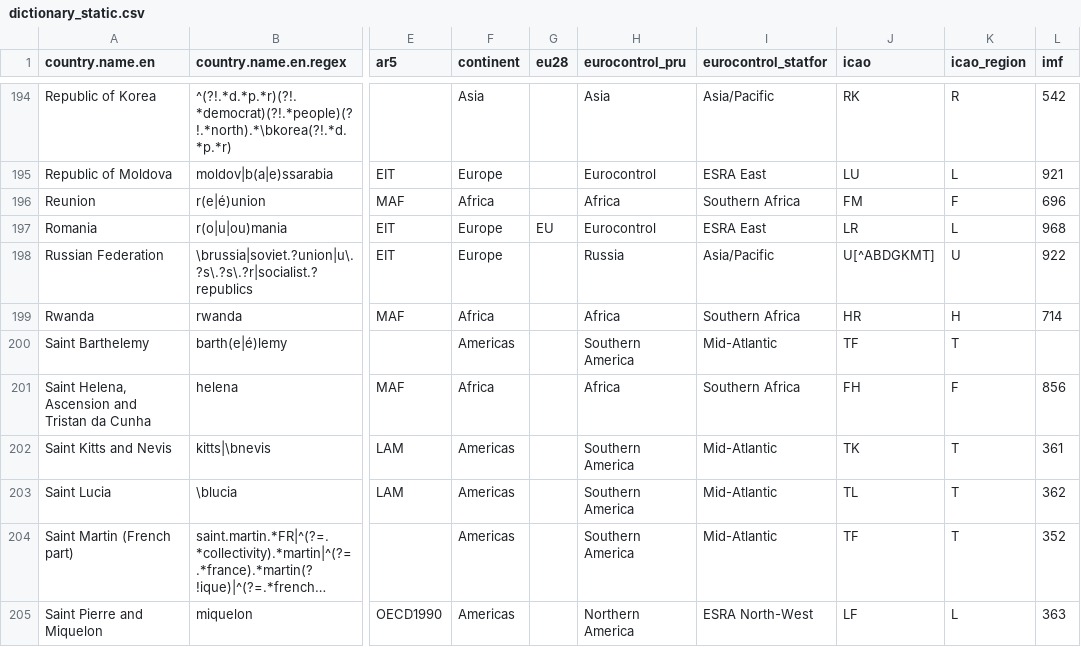
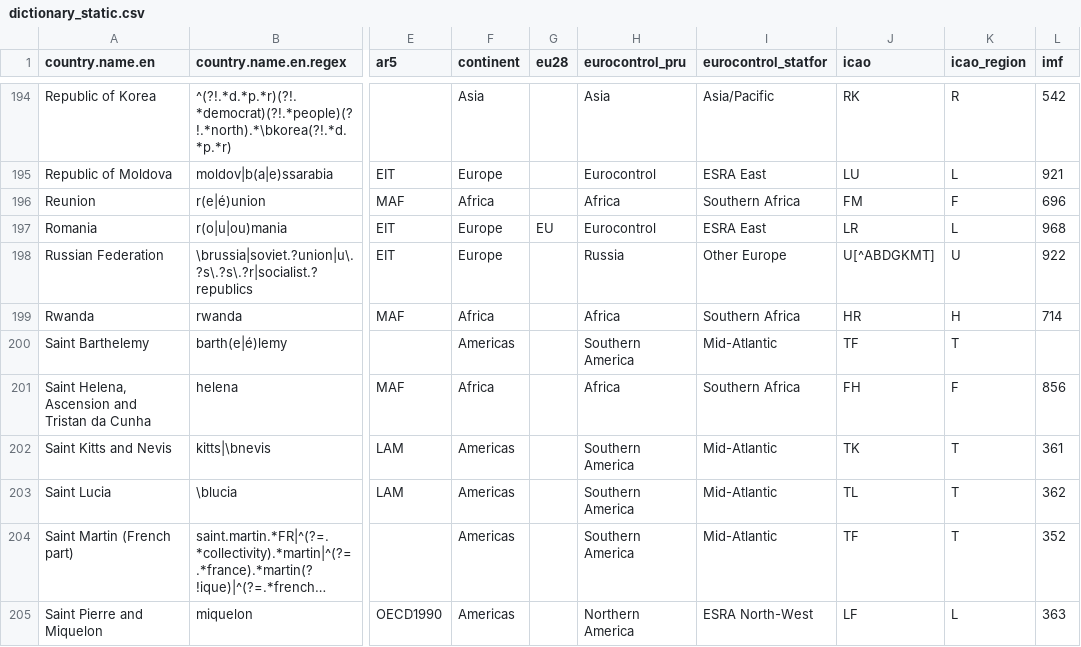
Before and after one commit to vincentarelbundock/countrycode, a CSV file: data/dictionary_static.csv, drawn as a sheet; only a part is shown, gaps mark what is left out; long unchanged cells end in …; the diff names each change by its address in the sheet, - before the commit and + after, or states it on an @@ line.

Commit message:
russian eurocontrol region

```diff
--- a/data/dictionary_static.csv
+++ b/data/dictionary_static.csv
-I198 (eurocontrol_statfor): Asia/Pacific
+I198 (eurocontrol_statfor): Other Europe
```
Also changed, not shown: 4 other files.
